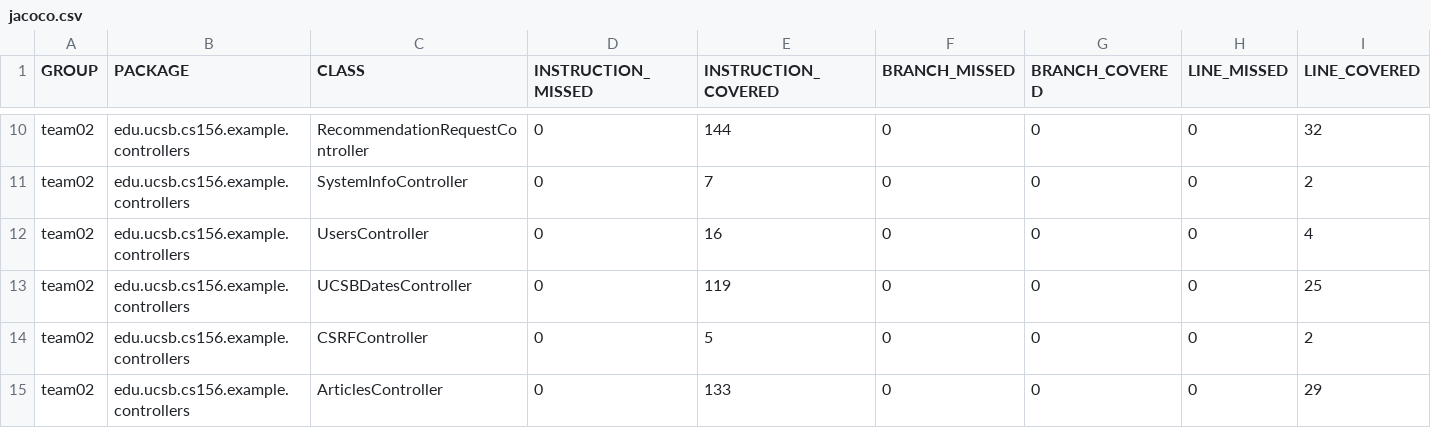
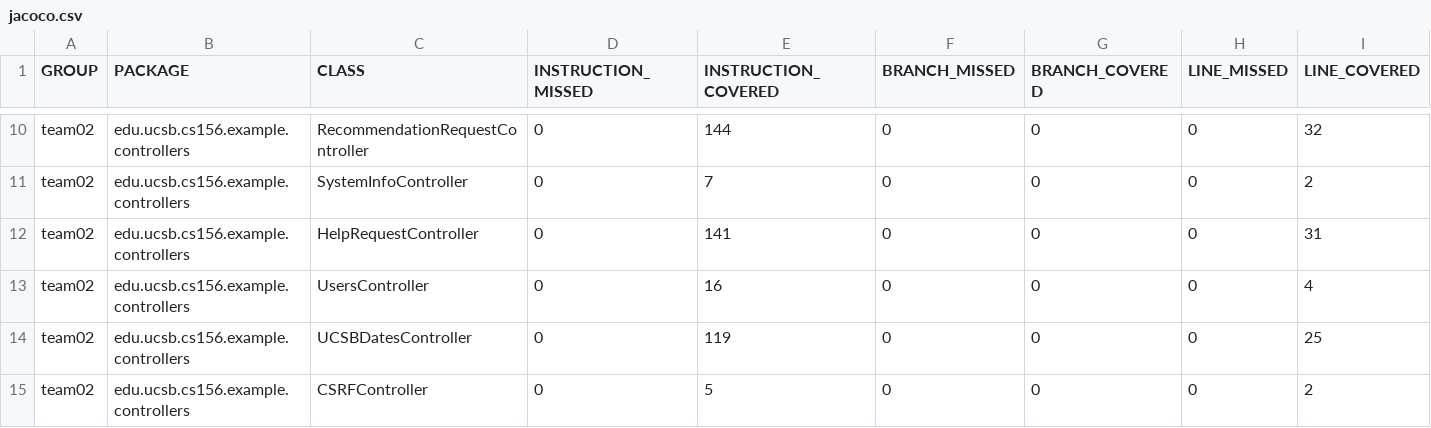
Before and after one commit to ucsb-cs156-f24/team02-f24-05, a CSV file: jacoco/jacoco.csv, drawn as a sheet; only a part is shown, gaps mark what is left out; the shorter side is filled out with more unchanged rows; rows hold the shown columns only; the diff names each change by its address in the sheet, - before the commit and + after, or states it on an @@ line.

Commit message:
Deploying to gh-pages from @ ucsb-cs156-f24/team02-f24-05@1e9bda3c3d363b232c5637762a51a4db56e61365 🚀

```diff
--- a/jacoco/jacoco.csv
+++ b/jacoco/jacoco.csv
+row 12: team02 | edu.ucsb.cs156.example.controllers | HelpRequestController | 0 | 141 | 0 | 0 | 0 | 31
```
Also changed, not shown: 7 other files.
